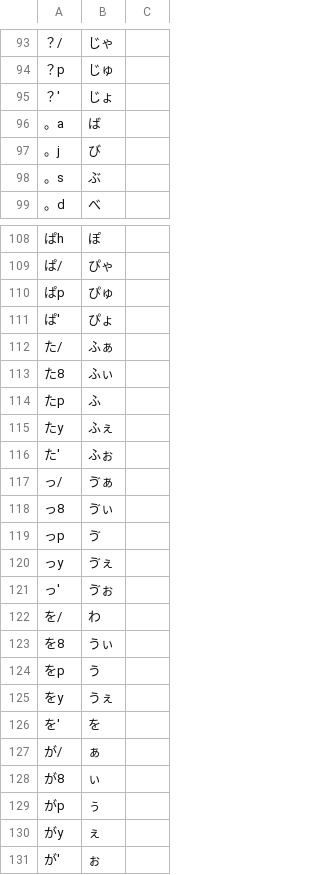
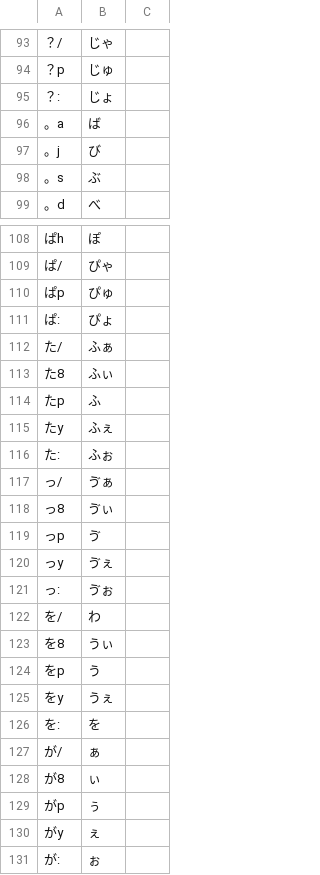
Before and after one commit to tekihei2317/japanese-layout-analyzer, a TSV file: layouts/hybrid-tsuki.tsv, drawn as a sheet; only a part is shown, gaps mark what is left out; the diff covers the shown part only; the diff names each change by its address in the sheet, - before the commit and + after, or states it on an @@ line.

```diff
--- a/layouts/hybrid-tsuki.tsv
+++ b/layouts/hybrid-tsuki.tsv
-A95: ？'
+A95: ？:
-A111: ぱ'
+A111: ぱ:
-A116: た'
+A116: た:
-A121: っ'
+A121: っ:
-A126: を'
+A126: を:
-A131: が'
+A131: が:
```
Also changed, not shown: 1 added row, 1 removed row and 9 edited cells elsewhere in this file, 4 other files.
